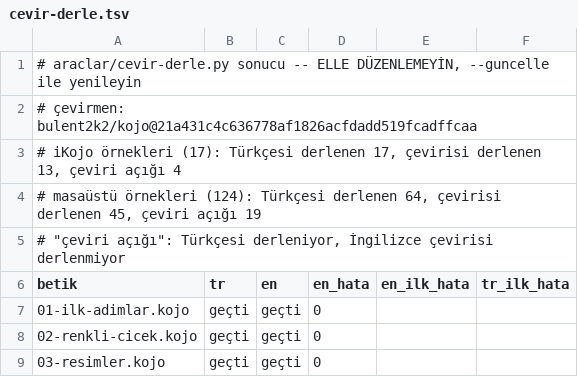
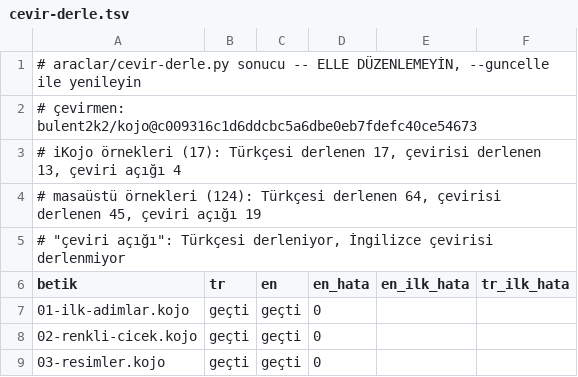
Before and after one commit to bulent2k2/kojojs-dev, a TSV file: araclar/cevir-derle.tsv, drawn as a sheet; only a part is shown.

```diff
--- a/araclar/cevir-derle.tsv
+++ b/araclar/cevir-derle.tsv
@@ -1,3 +1,3 @@
 # araclar/cevir-derle.py sonucu -- ELLE DÜZENLEMEYİN, --guncelle ile yenileyin
-# çevirmen: bulent2k2/kojo@21a431c4c636778af1826acfdadd519fcadffcaa
+# çevirmen: bulent2k2/kojo@c009316c1d6ddcbc5a6dbe0eb7fdefc40ce54673
 # iKojo örnekleri (17): Türkçesi derlenen 17, çevirisi derlenen 13, çeviri açığı 4
```
Also changed, not shown: 1 other file.
